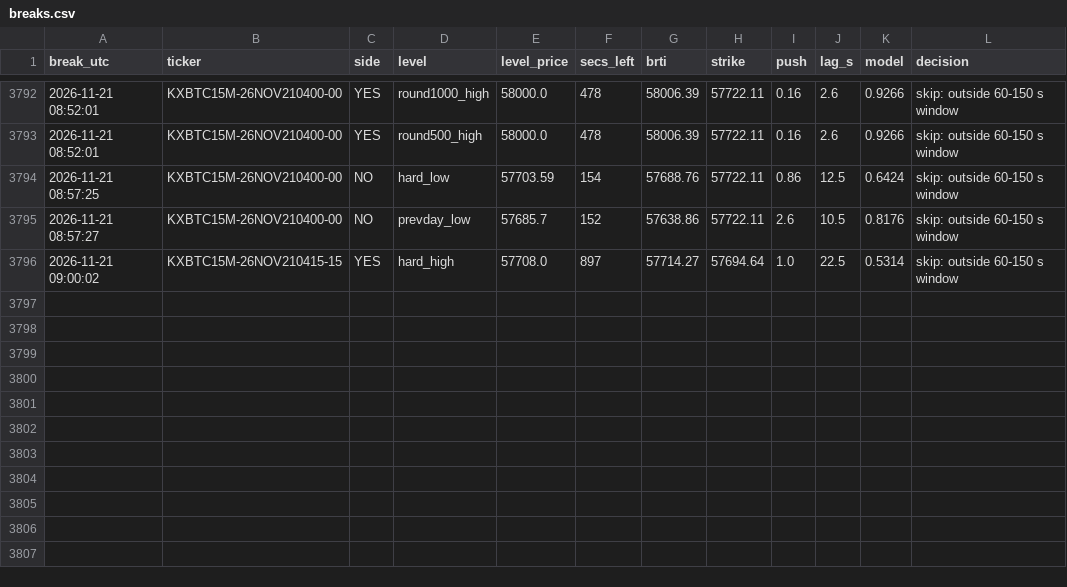
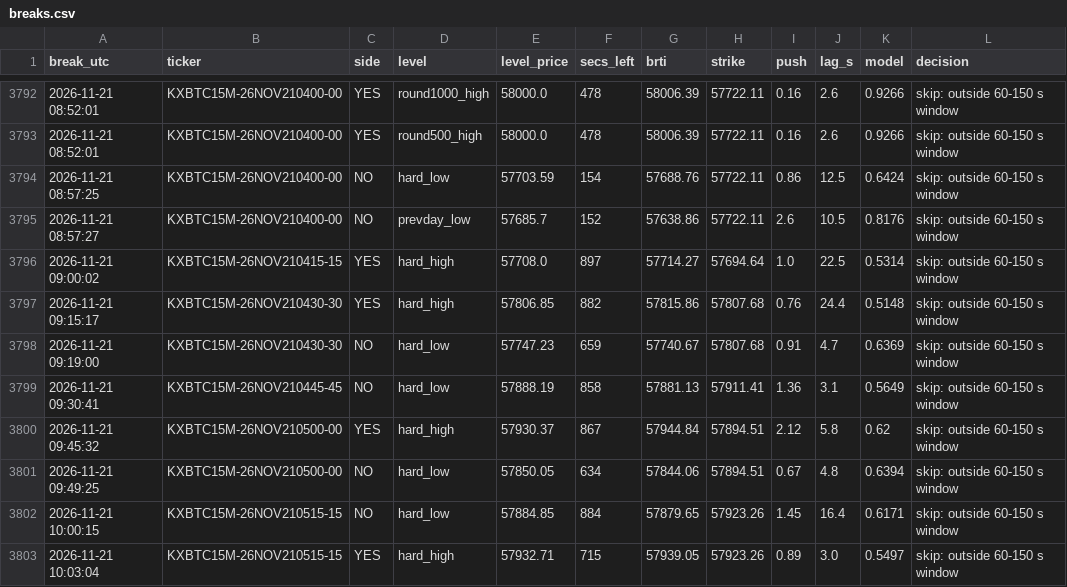
Before and after one commit to emmabuilders-ui/kalshi-btc-bot, a CSV file: fastpush/breaks.csv, drawn as a sheet; only a part is shown, gaps mark what is left out; the diff names each change by its address in the sheet, - before the commit and + after, or states it on an @@ line.

```diff
--- a/fastpush/breaks.csv
+++ b/fastpush/breaks.csv
+row 3797: 2026-11-21 09:15:17 | KXBTC15M-26NOV210430-30 | YES | hard_high | 57806.85 | 882 | 57815.86 | 57807.68 | 0.76 | 24.4 | 0.5148 | skip: outside 60-150 s window
+row 3798: 2026-11-21 09:19:00 | KXBTC15M-26NOV210430-30 | NO | hard_low | 57747.23 | 659 | 57740.67 | 57807.68 | 0.91 | 4.7 | 0.6369 | skip: outside 60-150 s window
+row 3799: 2026-11-21 09:30:41 | KXBTC15M-26NOV210445-45 | NO | hard_low | 57888.19 | 858 | 57881.13 | 57911.41 | 1.36 | 3.1 | 0.5649 | skip: outside 60-150 s window
+row 3800: 2026-11-21 09:45:32 | KXBTC15M-26NOV210500-00 | YES | hard_high | 57930.37 | 867 | 57944.84 | 57894.51 | 2.12 | 5.8 | 0.62 | skip: outside 60-150 s window
+row 3801: 2026-11-21 09:49:25 | KXBTC15M-26NOV210500-00 | NO | hard_low | 57850.05 | 634 | 57844.06 | 57894.51 | 0.67 | 4.8 | 0.6394 | skip: outside 60-150 s window
+row 3802: 2026-11-21 10:00:15 | KXBTC15M-26NOV210515-15 | NO | hard_low | 57884.85 | 884 | 57879.65 | 57923.26 | 1.45 | 16.4 | 0.6171 | skip: outside 60-150 s window
+row 3803: 2026-11-21 10:03:04 | KXBTC15M-26NOV210515-15 | YES | hard_high | 57932.71 | 715 | 57939.05 | 57923.26 | 0.89 | 3.0 | 0.5497 | skip: outside 60-150 s window
```
Also changed, not shown: fastpush/signals.csv, 3 other files.
